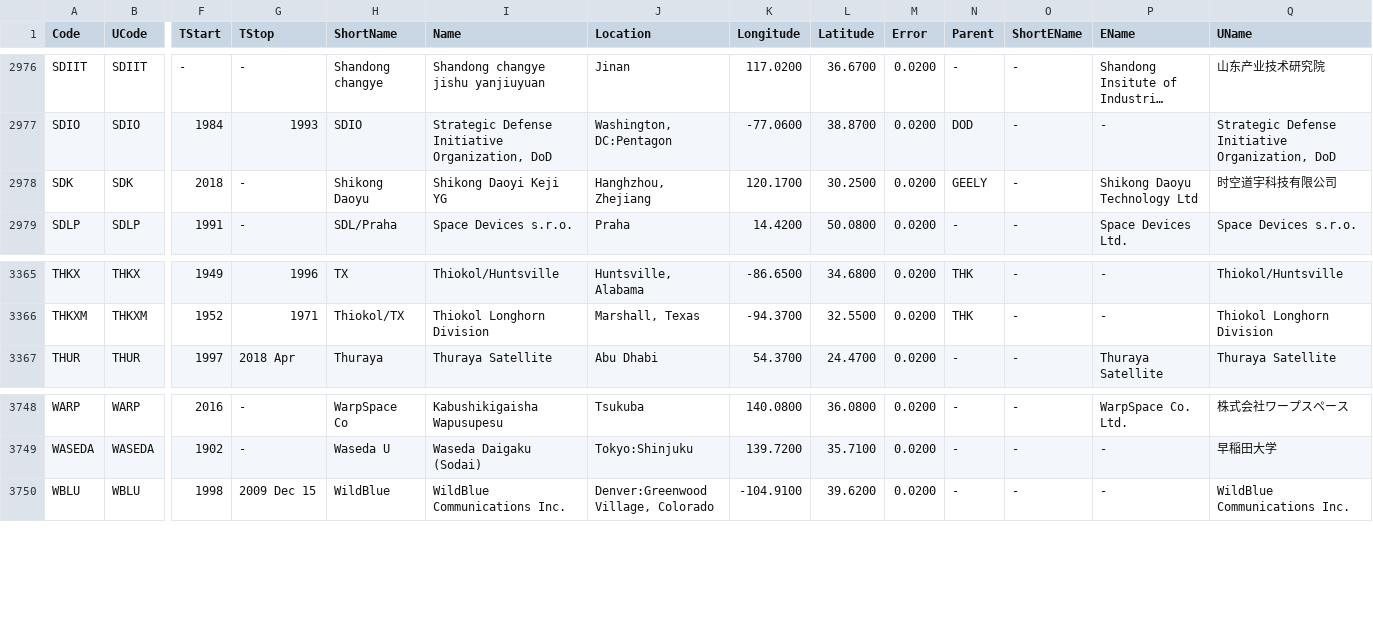
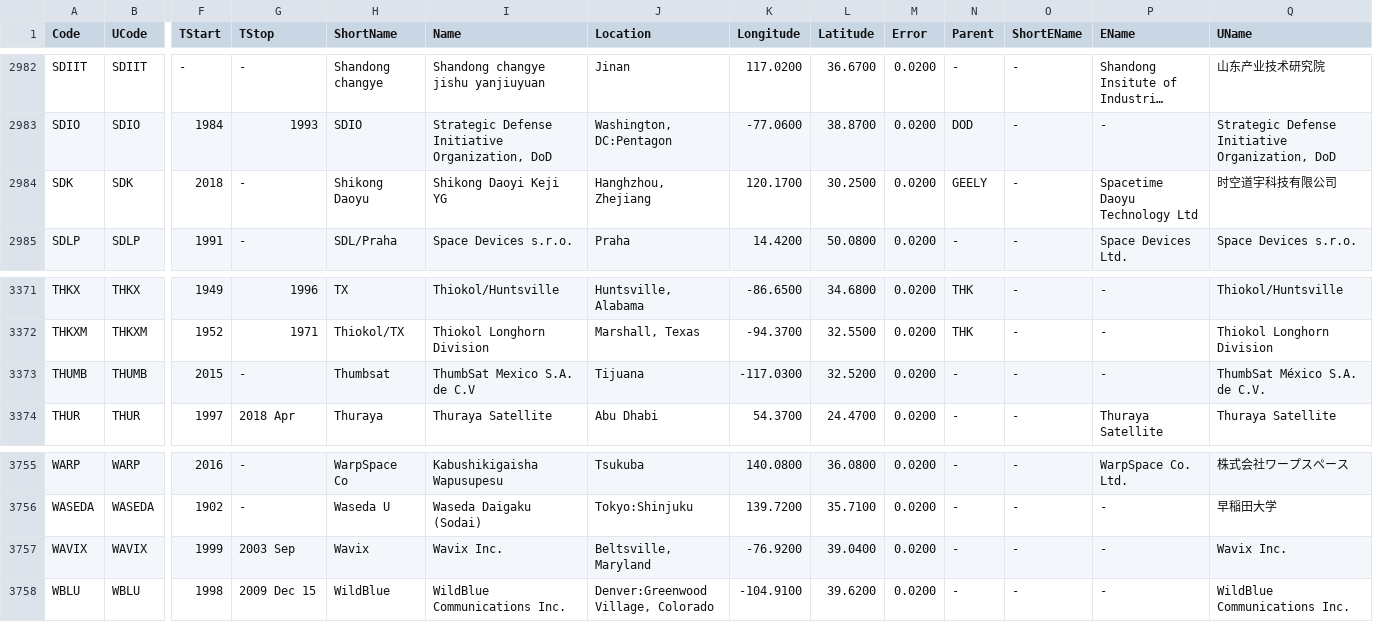
Before and after one commit to trilogy-data/trilogy-public-models, a TSV file: trilogy_public_models/duckdb/gcat_space/tsv/tables/orgs.cleaned.tsv, drawn as a sheet; only a part is shown, gaps mark what is left out; long unchanged cells end in …; addresses are those after the commit; rows hold the shown columns only; the diff covers the shown part only; the diff names each change by its address in the sheet, - before the commit and + after, or states it on an @@ line.

```diff
--- a/trilogy_public_models/duckdb/gcat_space/tsv/tables/orgs.cleaned.tsv
+++ b/trilogy_public_models/duckdb/gcat_space/tsv/tables/orgs.cleaned.tsv
-P2984 (EName): Shikong Daoyu Technology Ltd
+P2984 (EName): Spacetime Daoyu Technology Ltd
+row 3373: THUMB | THUMB | 2015 | - | Thumbsat | ThumbSat Mexico S.A. de C.V | Tijuana | -117.0300 | 32.5200 | 0.0200 | - | - | - | ThumbSat México S.A. de C.V.
+row 3757: WAVIX | WAVIX | 1999 | 2003 Sep | Wavix | Wavix Inc. | Beltsville, Maryland | -76.9200 | 39.0400 | 0.0200 | - | - | - | Wavix Inc.
```
Also changed, not shown: 6 added rows elsewhere in this file, trilogy_public_models/duckdb/gcat_space/tsv/cat/ftocat.cleaned.tsv, trilogy_public_models/duckdb/gcat_space/tsv/cat/pauxcat.cleaned.tsv, 21 other files.
